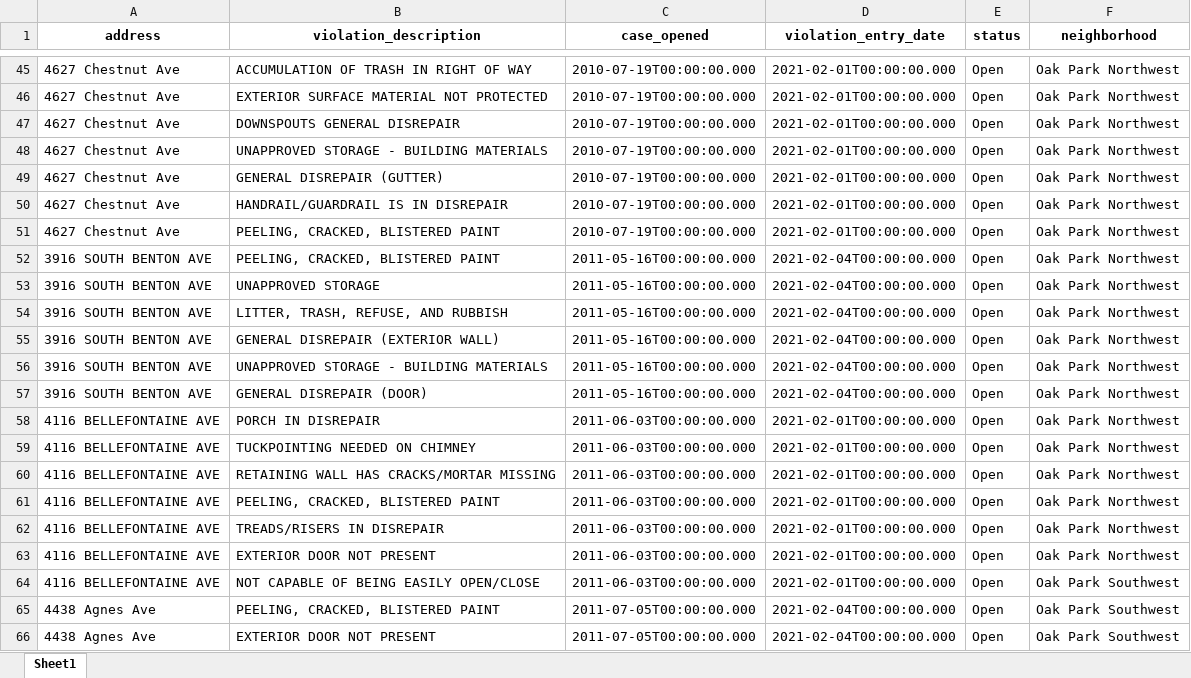
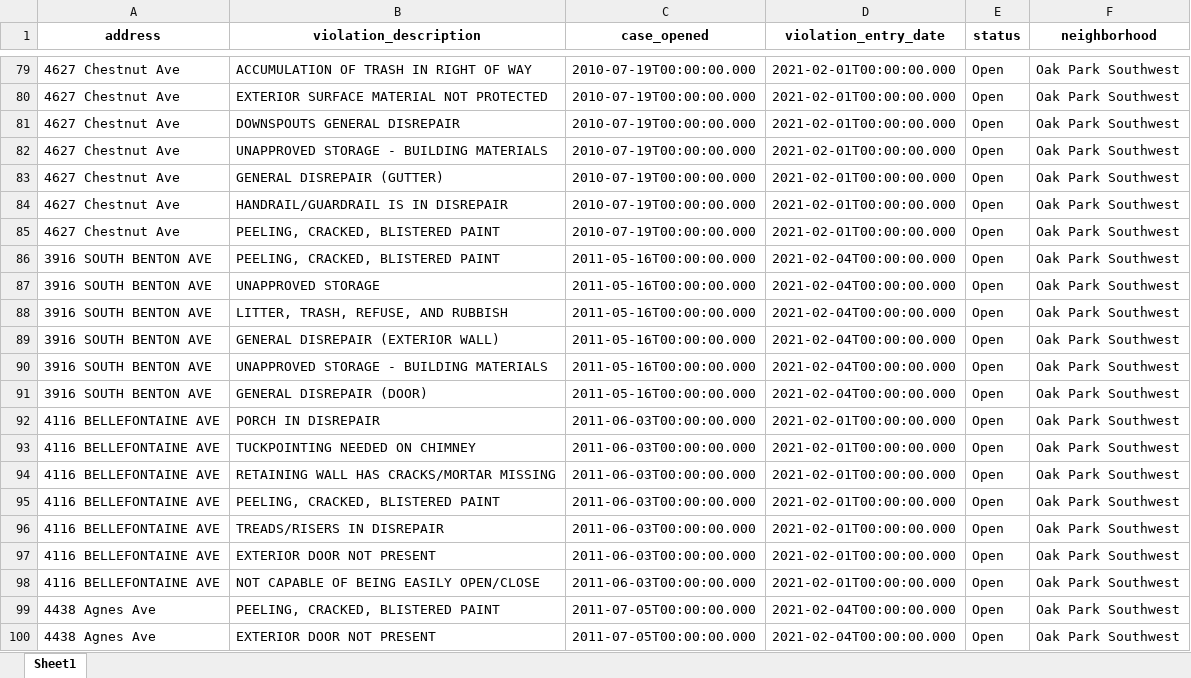
Before and after one commit to Jordanmyer92/Housing-Data, an Excel workbook: Codes_Violations_5_9_2021.xlsx, sheet Sheet1, drawn as a sheet; only a part is shown, gaps mark what is left out; values as stored, in another font and other column widths than the file's, no borders; addresses are those after the commit; the diff covers the shown part only; the diff names each change by its address in the sheet, - before the commit and + after, or states it on an @@ line.

Commit message:
Add files via upload
updated file

```diff
--- a/Codes_Violations_5_9_2021.xlsx (sheet Sheet1)
+++ b/Codes_Violations_5_9_2021.xlsx (sheet Sheet1)
-F79:F97 (neighborhood): Oak Park Northwest
+F79:F97 (neighborhood): Oak Park Southwest
```
Also changed, not shown: 39 added rows, 34 removed rows and 43 edited cells elsewhere in this sheet.
